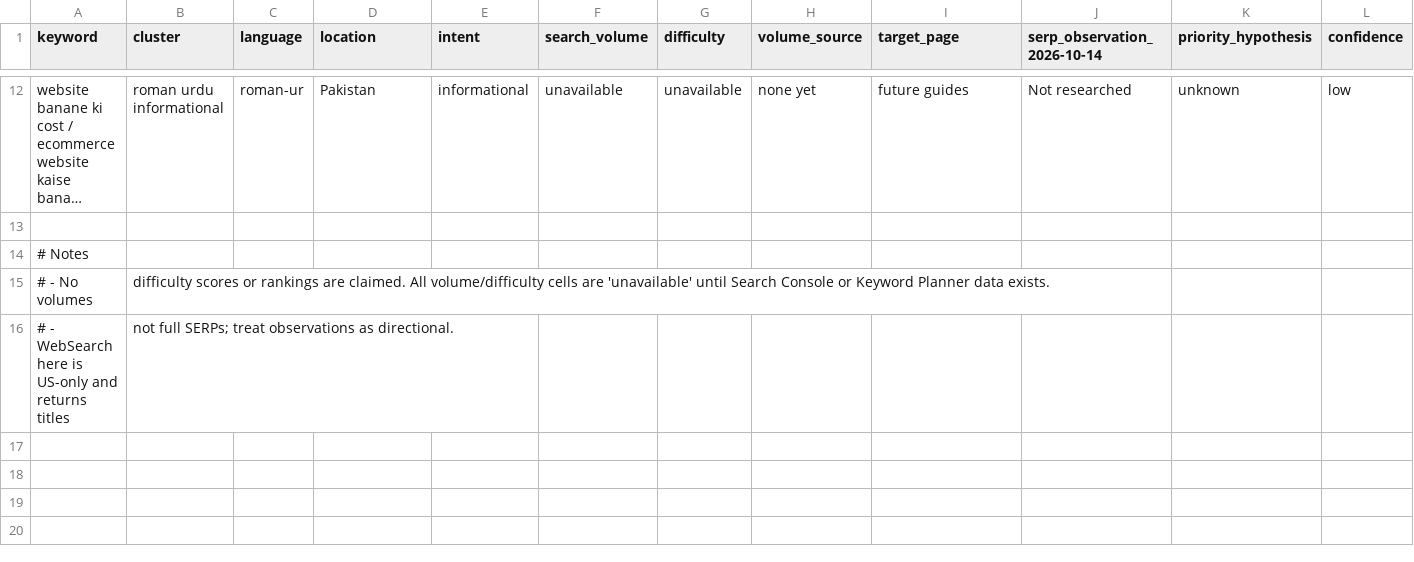
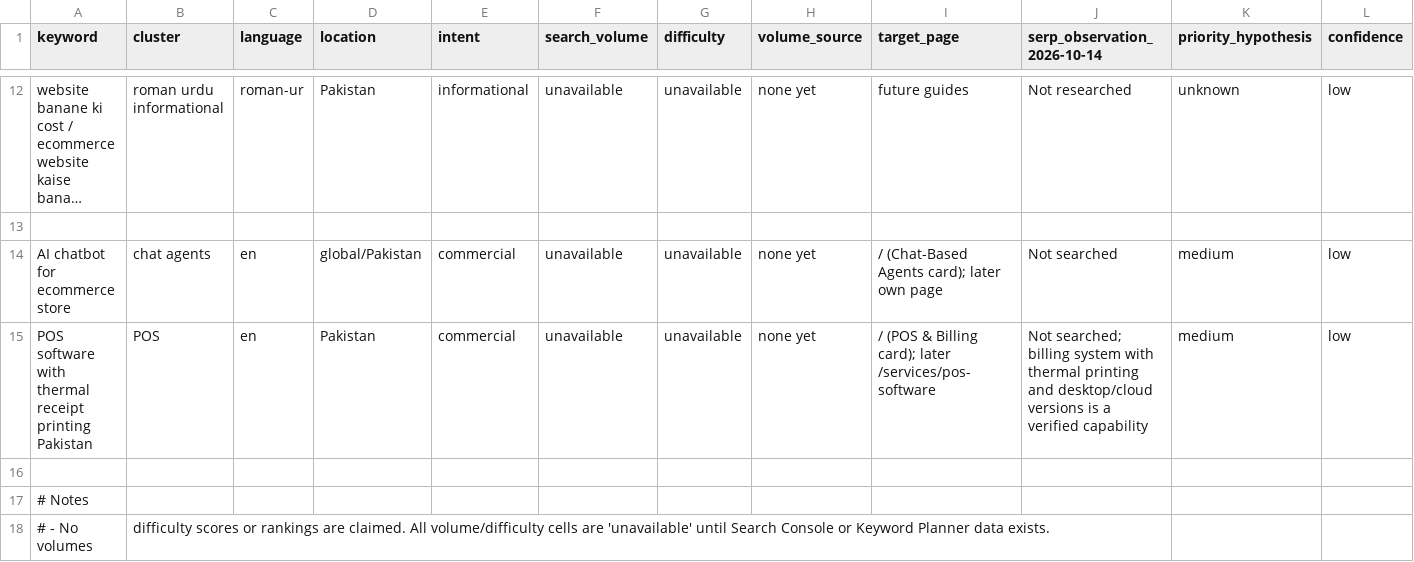
Before and after one commit to HassanAhmed270/HACommerceX-Site, a CSV file: seo/KEYWORD_DATABASE.csv, drawn as a sheet; only a part is shown, gaps mark what is left out; the shorter side is filled out with more unchanged rows; long unchanged cells end in …; rows hold the shown columns only; the diff names each change by its address in the sheet, - before the commit and + after, or states it on an @@ line.

```diff
--- a/seo/KEYWORD_DATABASE.csv
+++ b/seo/KEYWORD_DATABASE.csv
+row 14: AI chatbot for ecommerce store | chat agents | en | global/Pakistan | commercial | unavailable | unavailable | none yet | / (Chat-Based Agents card); later own page | Not searched | medium | low
+row 15: POS software with thermal receipt printing Pakistan | POS | en | Pakistan | commercial | unavailable | unavailable | none yet | / (POS & Billing card); later /services/pos-software | Not searched; billing system with thermal printing and desktop/cloud versions is a verified capability | medium | low
+row 16: (empty)
```
Also changed, not shown: seo/PAGE_INVENTORY.csv, 18 other files.
